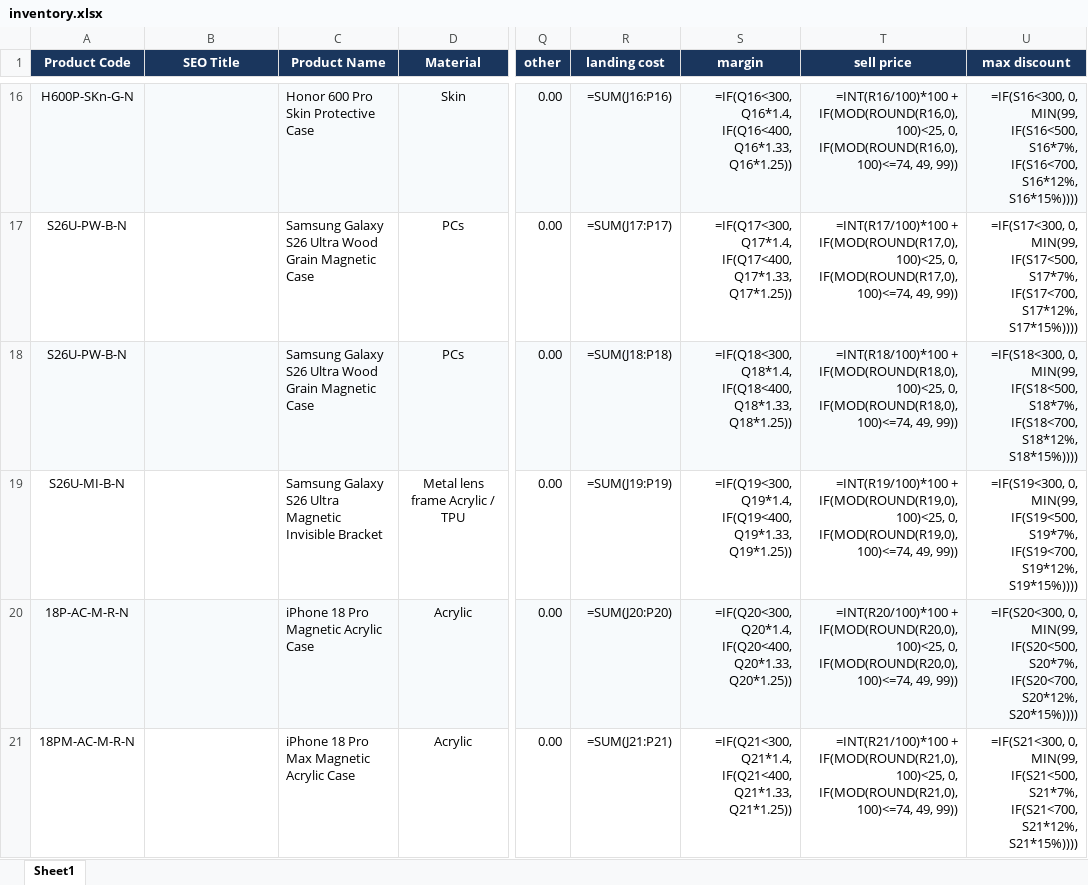
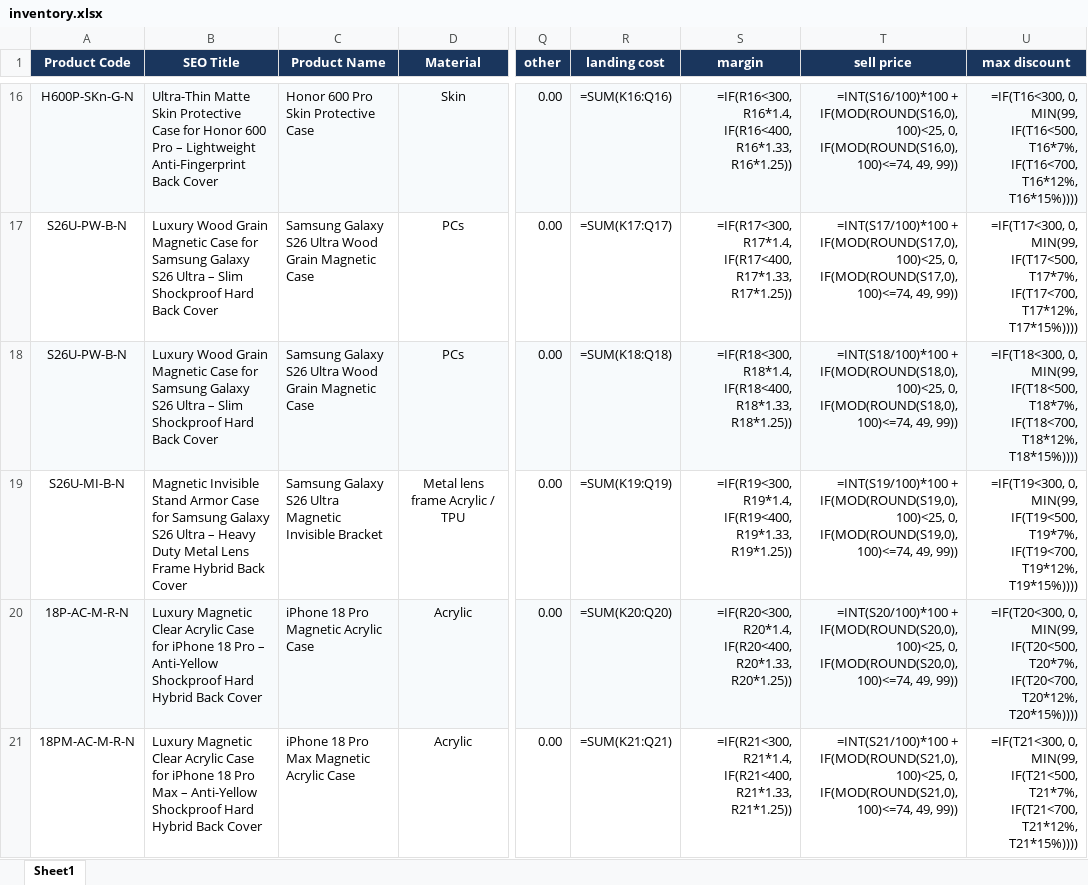
Before and after one commit to pheonixsabit/coverstore, an Excel workbook: inventory.xlsx, sheet Sheet1, drawn as a sheet; only a part is shown, gaps mark what is left out; values as stored, in another font and other column widths than the file's, no borders; formulas without a stored value are shown as written; the diff covers the shown part only; the diff names each change by its address in the sheet, - before the commit and + after, or states it on an @@ line.

```diff
--- a/inventory.xlsx (sheet Sheet1)
+++ b/inventory.xlsx (sheet Sheet1)
-B16 (SEO Title): (empty)
+B16 (SEO Title): Ultra-Thin Matte Skin Protective Case for Honor 600 Pro – Lightweight Anti-Fingerprint Back Cover
-R16 (landing cost): =SUM(J16:P16)
+R16 (landing cost): =SUM(K16:Q16)
-S16 (margin): =IF(Q16<300, Q16*1.4, IF(Q16<400, Q16*1.33, Q16*1.25))
+S16 (margin): =IF(R16<300, R16*1.4, IF(R16<400, R16*1.33, R16*1.25))
-T16 (sell price): =INT(R16/100)*100 + IF(MOD(ROUND(R16,0),100)<25, 0, IF(MOD(ROUND(R16,0),100)<=74, 49, 99))
+T16 (sell price): =INT(S16/100)*100 + IF(MOD(ROUND(S16,0),100)<25, 0, IF(MOD(ROUND(S16,0),100)<=74, 49, 99))
-U16 (max discount): =IF(S16<300, 0, MIN(99, IF(S16<500, S16*7%, IF(S16<700, S16*12%, S16*15%))))
+U16 (max discount): =IF(T16<300, 0, MIN(99, IF(T16<500, T16*7%, IF(T16<700, T16*12%, T16*15%))))
-B17:B18 (SEO Title): (empty)
+B17:B18 (SEO Title): Luxury Wood Grain Magnetic Case for Samsung Galaxy S26 Ultra – Slim Shockproof Hard Back Cover
-R17 (landing cost): =SUM(J17:P17)
+R17 (landing cost): =SUM(K17:Q17)
-S17 (margin): =IF(Q17<300, Q17*1.4, IF(Q17<400, Q17*1.33, Q17*1.25))
+S17 (margin): =IF(R17<300, R17*1.4, IF(R17<400, R17*1.33, R17*1.25))
-T17 (sell price): =INT(R17/100)*100 + IF(MOD(ROUND(R17,0),100)<25, 0, IF(MOD(ROUND(R17,0),100)<=74, 49, 99))
+T17 (sell price): =INT(S17/100)*100 + IF(MOD(ROUND(S17,0),100)<25, 0, IF(MOD(ROUND(S17,0),100)<=74, 49, 99))
-U17 (max discount): =IF(S17<300, 0, MIN(99, IF(S17<500, S17*7%, IF(S17<700, S17*12%, S17*15%))))
+U17 (max discount): =IF(T17<300, 0, MIN(99, IF(T17<500, T17*7%, IF(T17<700, T17*12%, T17*15%))))
-R18 (landing cost): =SUM(J18:P18)
+R18 (landing cost): =SUM(K18:Q18)
-S18 (margin): =IF(Q18<300, Q18*1.4, IF(Q18<400, Q18*1.33, Q18*1.25))
+S18 (margin): =IF(R18<300, R18*1.4, IF(R18<400, R18*1.33, R18*1.25))
-T18 (sell price): =INT(R18/100)*100 + IF(MOD(ROUND(R18,0),100)<25, 0, IF(MOD(ROUND(R18,0),100)<=74, 49, 99))
+T18 (sell price): =INT(S18/100)*100 + IF(MOD(ROUND(S18,0),100)<25, 0, IF(MOD(ROUND(S18,0),100)<=74, 49, 99))
-U18 (max discount): =IF(S18<300, 0, MIN(99, IF(S18<500, S18*7%, IF(S18<700, S18*12%, S18*15%))))
+U18 (max discount): =IF(T18<300, 0, MIN(99, IF(T18<500, T18*7%, IF(T18<700, T18*12%, T18*15%))))
-B19 (SEO Title): (empty)
+B19 (SEO Title): Magnetic Invisible Stand Armor Case for Samsung Galaxy S26 Ultra – Heavy Duty Metal Lens Frame Hybrid Back Cover
-R19 (landing cost): =SUM(J19:P19)
+R19 (landing cost): =SUM(K19:Q19)
-S19 (margin): =IF(Q19<300, Q19*1.4, IF(Q19<400, Q19*1.33, Q19*1.25))
+S19 (margin): =IF(R19<300, R19*1.4, IF(R19<400, R19*1.33, R19*1.25))
-T19 (sell price): =INT(R19/100)*100 + IF(MOD(ROUND(R19,0),100)<25, 0, IF(MOD(ROUND(R19,0),100)<=74, 49, 99))
+T19 (sell price): =INT(S19/100)*100 + IF(MOD(ROUND(S19,0),100)<25, 0, IF(MOD(ROUND(S19,0),100)<=74, 49, 99))
-U19 (max discount): =IF(S19<300, 0, MIN(99, IF(S19<500, S19*7%, IF(S19<700, S19*12%, S19*15%))))
+U19 (max discount): =IF(T19<300, 0, MIN(99, IF(T19<500, T19*7%, IF(T19<700, T19*12%, T19*15%))))
-B20 (SEO Title): (empty)
+B20 (SEO Title): Luxury Magnetic Clear Acrylic Case for iPhone 18 Pro – Anti-Yellow Shockproof Hard Hybrid Back Cover
-R20 (landing cost): =SUM(J20:P20)
+R20 (landing cost): =SUM(K20:Q20)
-S20 (margin): =IF(Q20<300, Q20*1.4, IF(Q20<400, Q20*1.33, Q20*1.25))
+S20 (margin): =IF(R20<300, R20*1.4, IF(R20<400, R20*1.33, R20*1.25))
-T20 (sell price): =INT(R20/100)*100 + IF(MOD(ROUND(R20,0),100)<25, 0, IF(MOD(ROUND(R20,0),100)<=74, 49, 99))
+T20 (sell price): =INT(S20/100)*100 + IF(MOD(ROUND(S20,0),100)<25, 0, IF(MOD(ROUND(S20,0),100)<=74, 49, 99))
-U20 (max discount): =IF(S20<300, 0, MIN(99, IF(S20<500, S20*7%, IF(S20<700, S20*12%, S20*15%))))
+U20 (max discount): =IF(T20<300, 0, MIN(99, IF(T20<500, T20*7%, IF(T20<700, T20*12%, T20*15%))))
-B21 (SEO Title): (empty)
+B21 (SEO Title): Luxury Magnetic Clear Acrylic Case for iPhone 18 Pro Max – Anti-Yellow Shockproof Hard Hybrid Back Cover
-R21 (landing cost): =SUM(J21:P21)
+R21 (landing cost): =SUM(K21:Q21)
-S21 (margin): =IF(Q21<300, Q21*1.4, IF(Q21<400, Q21*1.33, Q21*1.25))
+S21 (margin): =IF(R21<300, R21*1.4, IF(R21<400, R21*1.33, R21*1.25))
-T21 (sell price): =INT(R21/100)*100 + IF(MOD(ROUND(R21,0),100)<25, 0, IF(MOD(ROUND(R21,0),100)<=74, 49, 99))
+T21 (sell price): =INT(S21/100)*100 + IF(MOD(ROUND(S21,0),100)<25, 0, IF(MOD(ROUND(S21,0),100)<=74, 49, 99))
-U21 (max discount): =IF(S21<300, 0, MIN(99, IF(S21<500, S21*7%, IF(S21<700, S21*12%, S21*15%))))
+U21 (max discount): =IF(T21<300, 0, MIN(99, IF(T21<500, T21*7%, IF(T21<700, T21*12%, T21*15%))))
```
Also changed, not shown: 300 edited cells elsewhere in this sheet, 2 other files.
